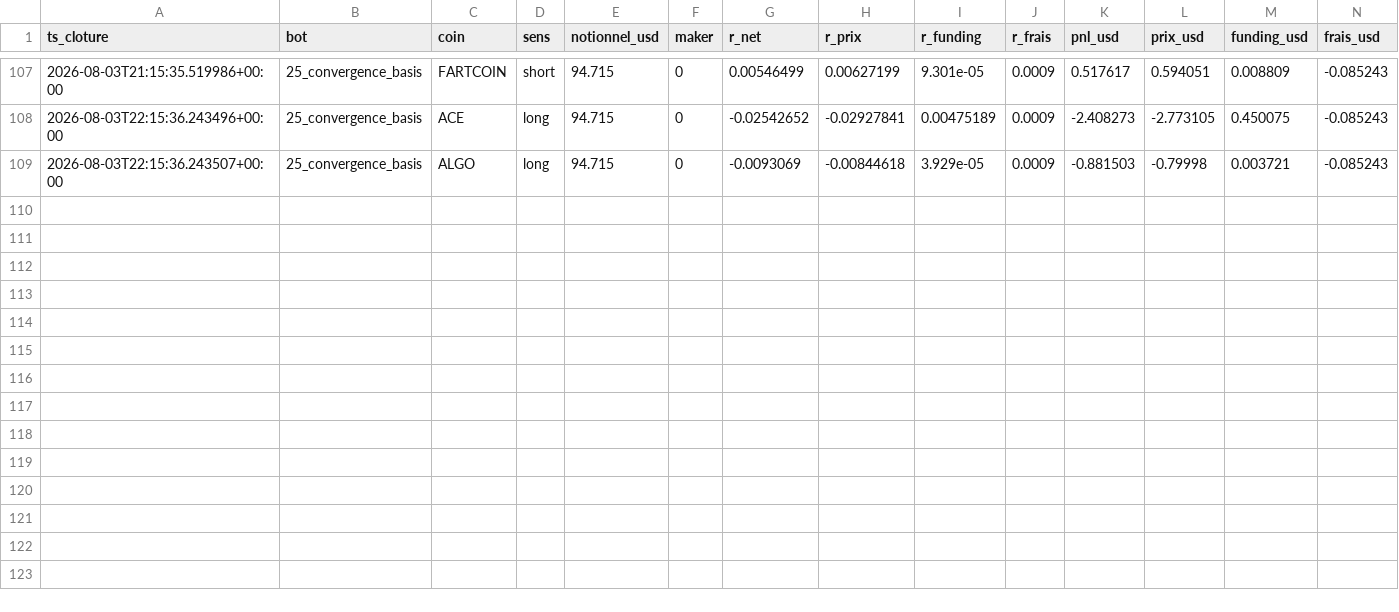
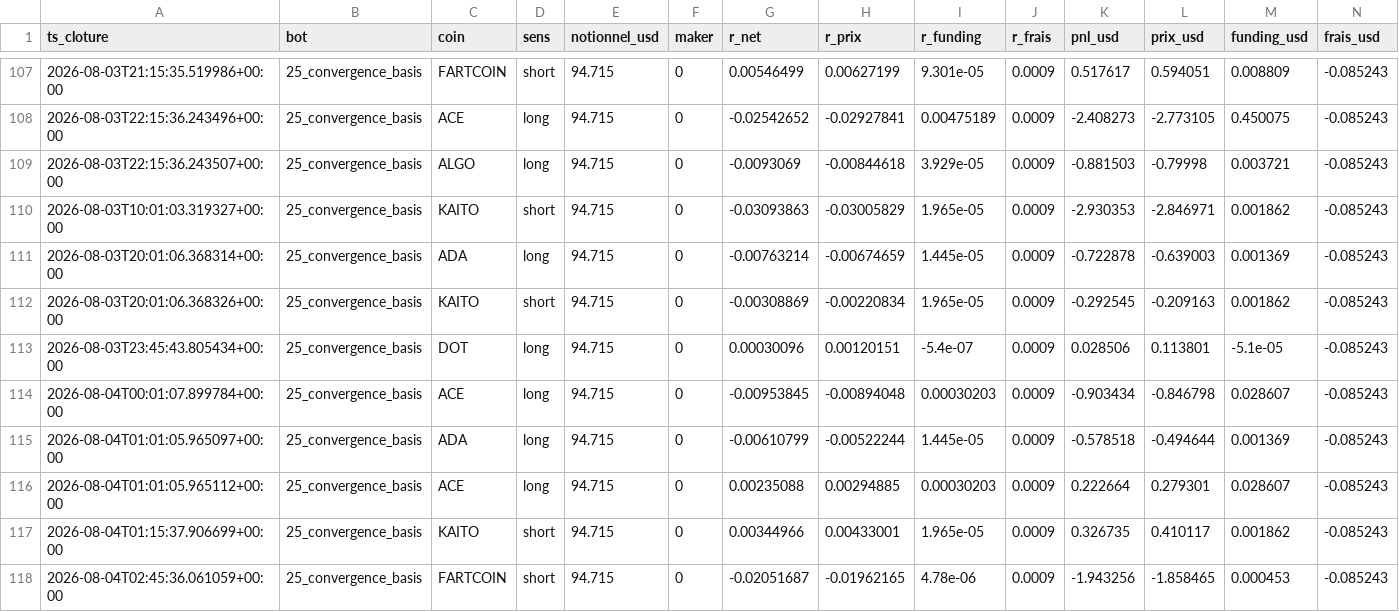
Before and after one commit to BSA-Laky/banc-paper, a CSV file: etat/composantes.csv, drawn as a sheet; only a part is shown, gaps mark what is left out; the diff names each change by its address in the sheet, - before the commit and + after, or states it on an @@ line.

```diff
--- a/etat/composantes.csv
+++ b/etat/composantes.csv
+row 110: 2026-08-03T10:01:03.319327+00:00 | 25_convergence_basis | KAITO | short | 94.715 | 0 | -0.03093863 | -0.03005829 | 1.965e-05 | 0.0009 | -2.930353 | -2.846971 | 0.001862 | -0.085243
+row 111: 2026-08-03T20:01:06.368314+00:00 | 25_convergence_basis | ADA | long | 94.715 | 0 | -0.00763214 | -0.00674659 | 1.445e-05 | 0.0009 | -0.722878 | -0.639003 | 0.001369 | -0.085243
+row 112: 2026-08-03T20:01:06.368326+00:00 | 25_convergence_basis | KAITO | short | 94.715 | 0 | -0.00308869 | -0.00220834 | 1.965e-05 | 0.0009 | -0.292545 | -0.209163 | 0.001862 | -0.085243
+row 113: 2026-08-03T23:45:43.805434+00:00 | 25_convergence_basis | DOT | long | 94.715 | 0 | 0.00030096 | 0.00120151 | -5.4e-07 | 0.0009 | 0.028506 | 0.113801 | -5.1e-05 | -0.085243
+row 114: 2026-08-04T00:01:07.899784+00:00 | 25_convergence_basis | ACE | long | 94.715 | 0 | -0.00953845 | -0.00894048 | 0.00030203 | 0.0009 | -0.903434 | -0.846798 | 0.028607 | -0.085243
+row 115: 2026-08-04T01:01:05.965097+00:00 | 25_convergence_basis | ADA | long | 94.715 | 0 | -0.00610799 | -0.00522244 | 1.445e-05 | 0.0009 | -0.578518 | -0.494644 | 0.001369 | -0.085243
+row 116: 2026-08-04T01:01:05.965112+00:00 | 25_convergence_basis | ACE | long | 94.715 | 0 | 0.00235088 | 0.00294885 | 0.00030203 | 0.0009 | 0.222664 | 0.279301 | 0.028607 | -0.085243
+row 117: 2026-08-04T01:15:37.906699+00:00 | 25_convergence_basis | KAITO | short | 94.715 | 0 | 0.00344966 | 0.00433001 | 1.965e-05 | 0.0009 | 0.326735 | 0.410117 | 0.001862 | -0.085243
+row 118: 2026-08-04T02:45:36.061059+00:00 | 25_convergence_basis | FARTCOIN | short | 94.715 | 0 | -0.02051687 | -0.01962165 | 4.78e-06 | 0.0009 | -1.943256 | -1.858465 | 0.000453 | -0.085243
```
Also changed, not shown: 9 other files.
